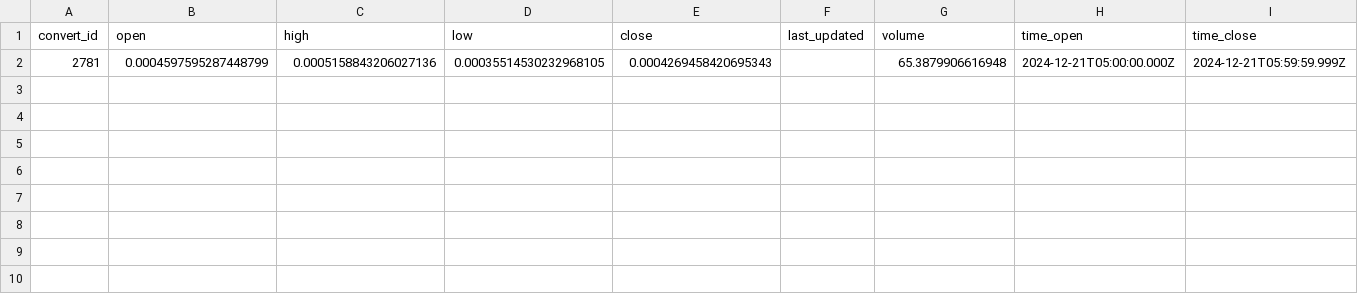
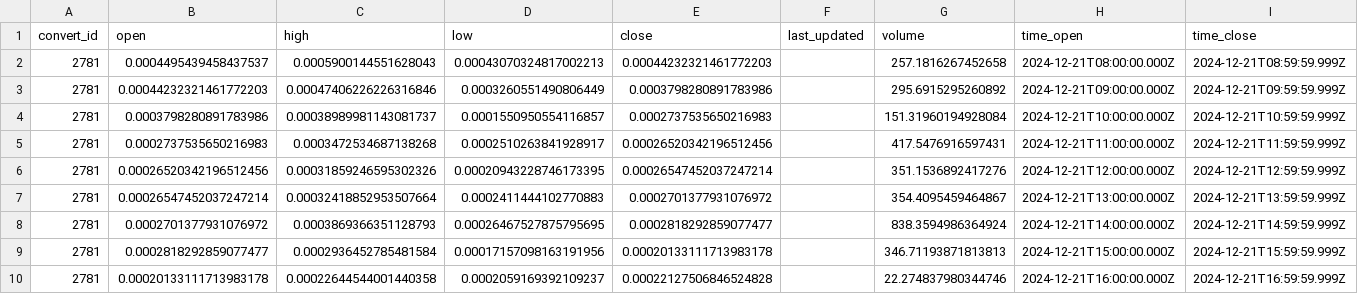
Before and after one commit to Hoidya/cmc, a CSV file: dex/tokens_pool_addr_ohlcv/NYE_Solana/7RjaQsb8i64Ho5ee2UWqxxpZzrPPDVrJ215TisMuqxto.csv, drawn as a sheet; removed rows and columns are numbered as before the commit, all else as after; the diff names each change by its address in the sheet, - before the commit and + after, or states it on an @@ line.

```diff
--- a/dex/tokens_pool_addr_ohlcv/NYE_Solana/7RjaQsb8i64Ho5ee2UWqxxpZzrPPDVrJ215TisMuqxto.csv
+++ b/dex/tokens_pool_addr_ohlcv/NYE_Solana/7RjaQsb8i64Ho5ee2UWqxxpZzrPPDVrJ215TisMuqxto.csv
-row 2: 2781 | 0.0004597595287448799 | 0.0005158843206027136 | 0.00035514530232968105 | 0.0004269458420695343 |  | 65.3879906616948 | 2024-12-21T05:00:00.000Z | 2024-12-21T05:59:59.999Z
+row 2: 2781 | 0.0004495439458437537 | 0.0005900144551628043 | 0.00043070324817002213 | 0.00044232321461772203 |  | 257.1816267452658 | 2024-12-21T08:00:00.000Z | 2024-12-21T08:59:59.999Z
+row 3: 2781 | 0.00044232321461772203 | 0.00047406226226316846 | 0.0003260551490806449 | 0.0003798280891783986 |  | 295.6915295260892 | 2024-12-21T09:00:00.000Z | 2024-12-21T09:59:59.999Z
+row 4: 2781 | 0.0003798280891783986 | 0.00038989981143081737 | 0.0001550950554116857 | 0.0002737535650216983 |  | 151.31960194928084 | 2024-12-21T10:00:00.000Z | 2024-12-21T10:59:59.999Z
+row 5: 2781 | 0.0002737535650216983 | 0.0003472534687138268 | 0.0002510263841928917 | 0.00026520342196512456 |  | 417.5476916597431 | 2024-12-21T11:00:00.000Z | 2024-12-21T11:59:59.999Z
+row 6: 2781 | 0.00026520342196512456 | 0.00031859246595302326 | 0.00020943228746173395 | 0.00026547452037247214 |  | 351.1536892417276 | 2024-12-21T12:00:00.000Z | 2024-12-21T12:59:59.999Z
+row 7: 2781 | 0.00026547452037247214 | 0.00032418852953507664 | 0.0002411444102770883 | 0.0002701377931076972 |  | 354.4095459464867 | 2024-12-21T13:00:00.000Z | 2024-12-21T13:59:59.999Z
+row 8: 2781 | 0.0002701377931076972 | 0.0003869366351128793 | 0.00026467527875795695 | 0.0002818292859077477 |  | 838.3594986364924 | 2024-12-21T14:00:00.000Z | 2024-12-21T14:59:59.999Z
+row 9: 2781 | 0.0002818292859077477 | 0.0002936452785481584 | 0.00017157098163191956 | 0.00020133111713983178 |  | 346.71193871813813 | 2024-12-21T15:00:00.000Z | 2024-12-21T15:59:59.999Z
+row 10: 2781 | 0.00020133111713983178 | 0.00022644544001440358 | 0.0002059169392109237 | 0.00022127506846524828 |  | 22.274837980344746 | 2024-12-21T16:00:00.000Z | 2024-12-21T16:59:59.999Z
```
Also changed, not shown: dex/tokens_pool_addr_ohlcv/NYE_Solana/C1yz2Qx9oi2f1K1i9mcfTedZ8MynzZd5TWSJXFUvXcbA.csv, dex/tokens_pool_addr_ohlcv/NYE_Solana/GJVvpsKp5snWU4VVZa71yeNnLCRckecooqEhiyRSszMC.csv, 50 other files.
